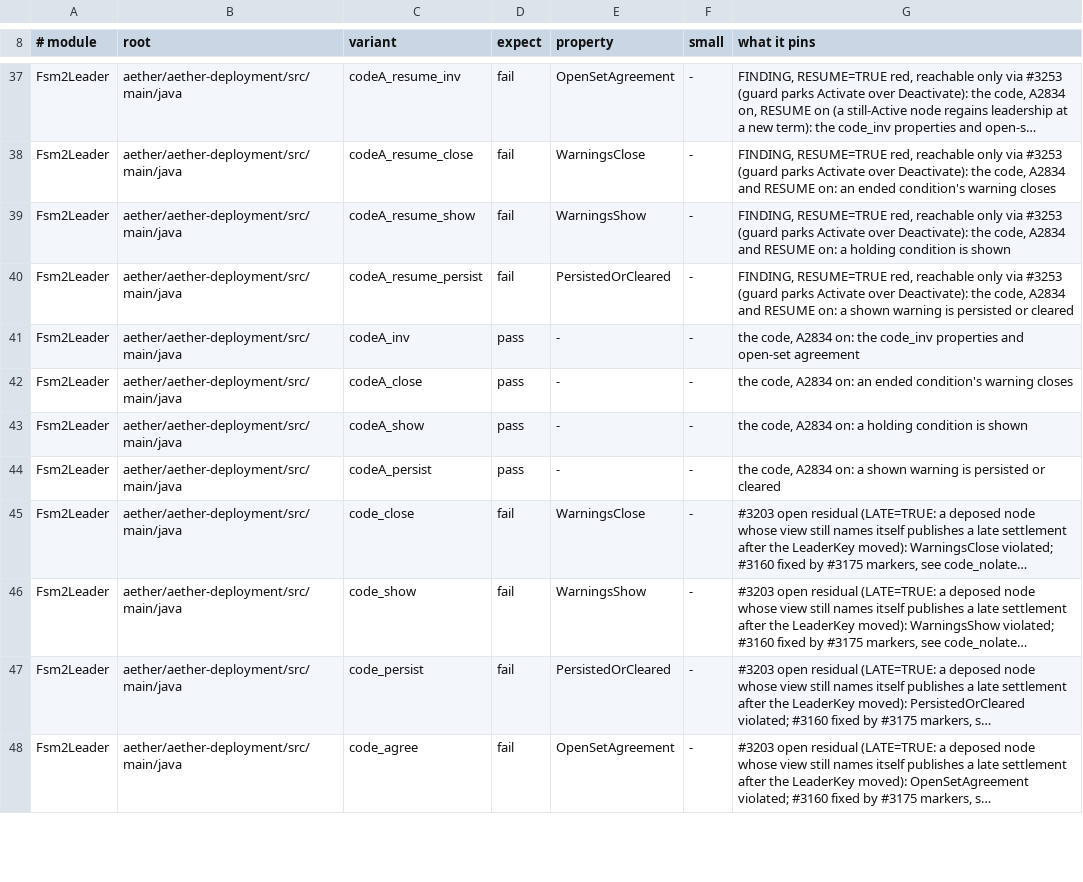
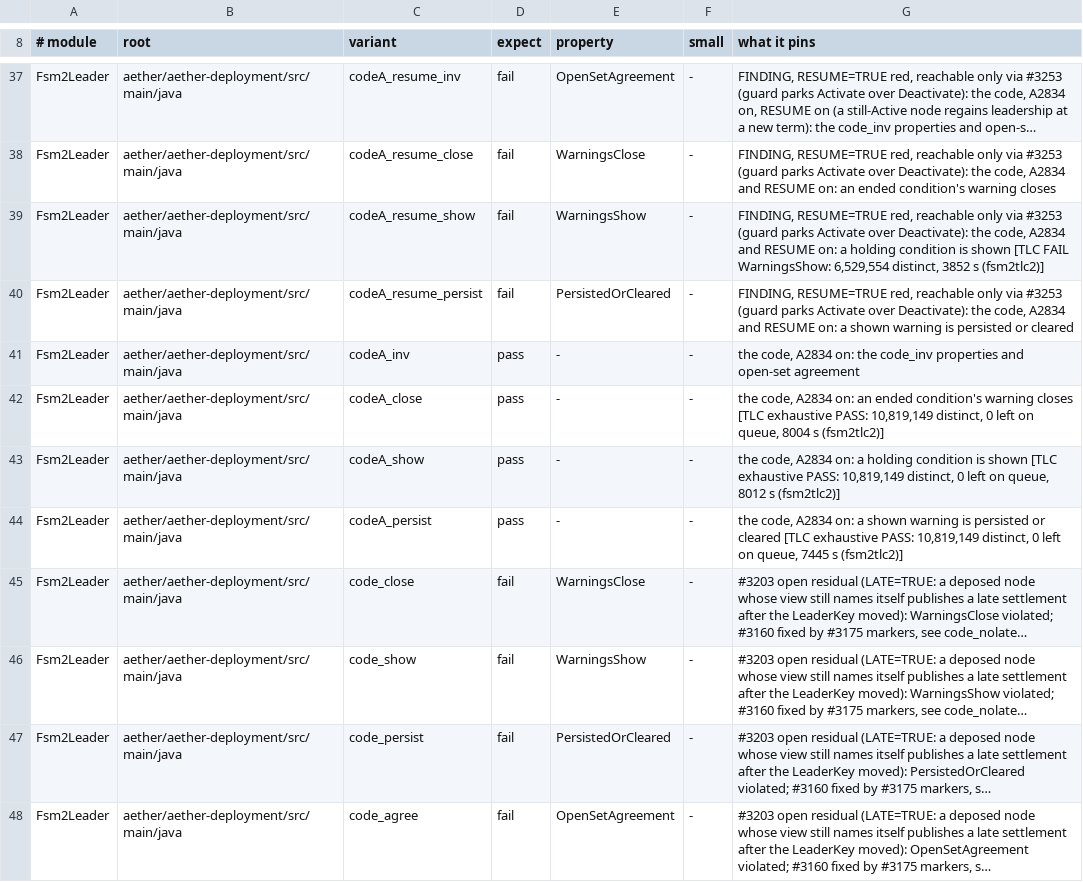
Before and after one commit to pragmaticalabs/pragmatica, a TSV file: tools/tla/models.tsv, drawn as a sheet; only a part is shown, gaps mark what is left out; long unchanged cells end in …; the diff covers the shown part only; the diff names each change by its address in the sheet, - before the commit and + after, or states it on an @@ line.

```diff
--- a/tools/tla/models.tsv
+++ b/tools/tla/models.tsv
-G39 (what it pins): …is shown
+G39 (what it pins): …is shown [TLC FAIL WarningsShow: 6,529,554 distinct, 3852 s (fsm2tlc2)]
-G42 (what it pins): …warning closes
+G42 (what it pins): …warning closes [TLC exhaustive PASS: 10,819,149 distinct, 0 left on queue, 8004 s (fsm2tlc2)]
-G43 (what it pins): …is shown
+G43 (what it pins): …is shown [TLC exhaustive PASS: 10,819,149 distinct, 0 left on queue, 8012 s (fsm2tlc2)]
-G44 (what it pins): …or cleared
+G44 (what it pins): …or cleared [TLC exhaustive PASS: 10,819,149 distinct, 0 left on queue, 7445 s (fsm2tlc2)]
```
Also changed, not shown: 4 edited cells elsewhere in this file.
